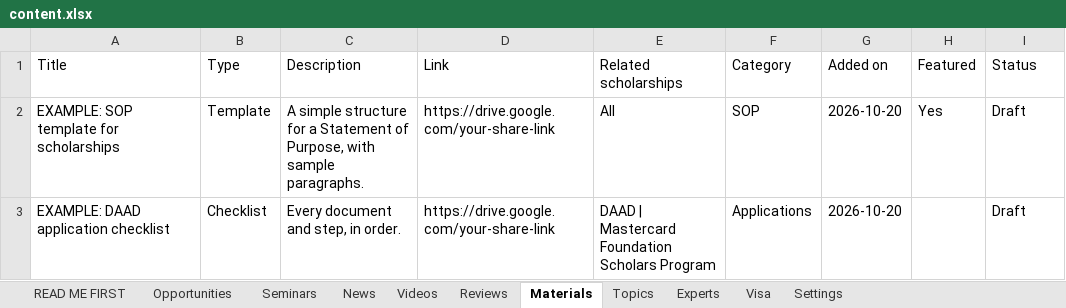
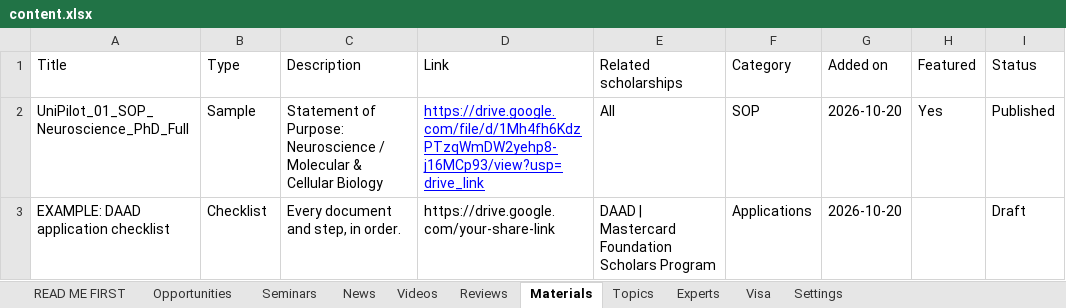
Before and after one commit to unipilotglobal/unipilotglobal, an Excel workbook: content.xlsx, sheet Materials, drawn as a sheet; values as stored, in another font and other column widths than the file's, no borders; the diff names each change by its address in the sheet, - before the commit and + after, or states it on an @@ line.

Commit message:
Add files via upload

```diff
--- a/content.xlsx (sheet Materials)
+++ b/content.xlsx (sheet Materials)
-A2 (Title): EXAMPLE: SOP template for scholarships
+A2 (Title): UniPilot_01_SOP_Neuroscience_PhD_Full
-B2 (Type): Template
+B2 (Type): Sample
-C2 (Description): A simple structure for a Statement of Purpose, with sample paragraphs.
+C2 (Description): Statement of Purpose: Neuroscience / Molecular & Cellular Biology
-D2 (Link): https://drive.google.com/your-share-link
+D2 (Link): https://drive.google.com/file/d/1Mh4fh6KdzPTzqWmDW2yehp8-j16MCp93/view?usp=drive_link
@@ D2 underline: off → on, text colour: black → #0000FF @@
-I2 (Status): Draft
+I2 (Status): Published
```
